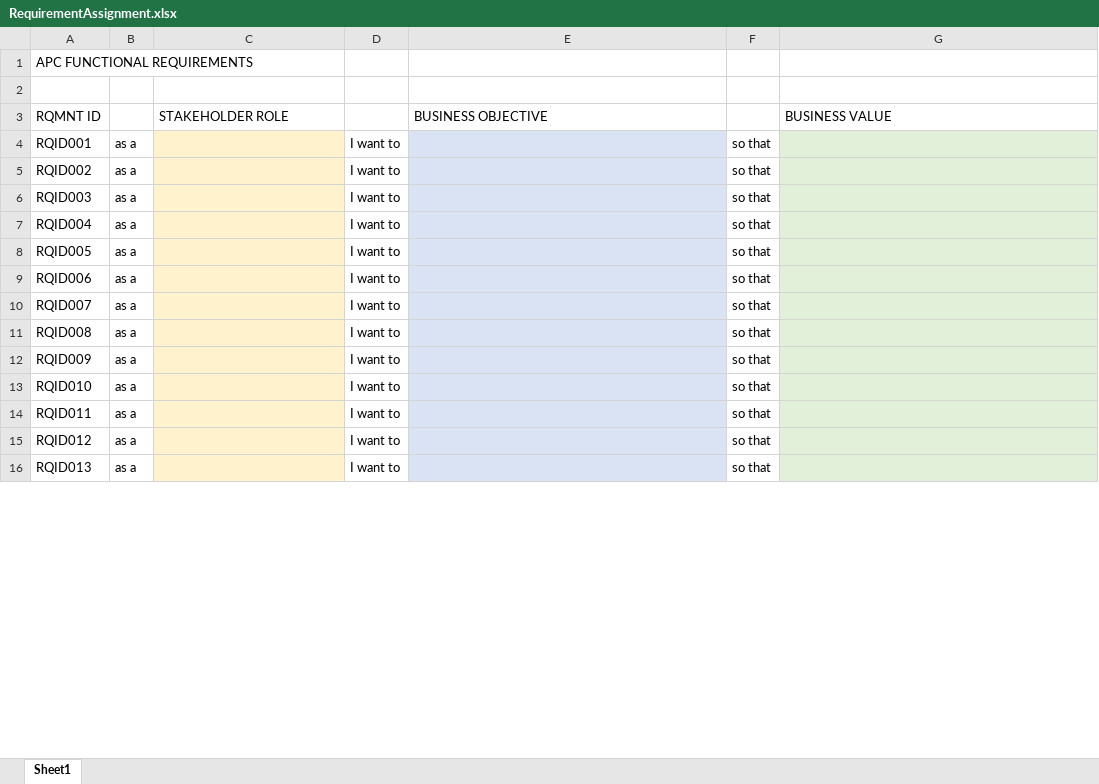
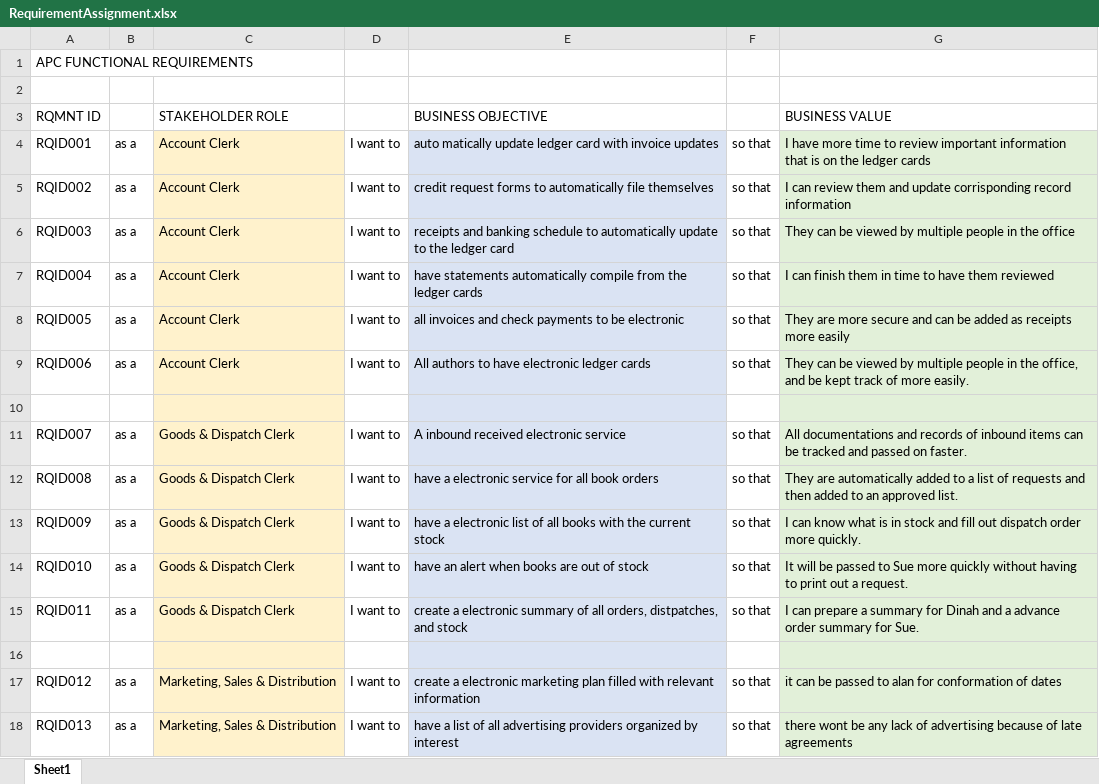
Before and after one commit to edunzer/YR4_TERM-3, an Excel workbook: Systems Analysis I/WEEK 2/RequirementAssignment.xlsx, sheet Sheet1, drawn as a sheet; only a part is shown; values as stored, in another font and other column widths than the file's, no borders; addresses are those after the commit; the diff covers the shown part only; the diff names each change by its address in the sheet, - before the commit and + after, or states it on an @@ line.

```diff
--- a/Systems Analysis I/WEEK 2/RequirementAssignment.xlsx (sheet Sheet1)
+++ b/Systems Analysis I/WEEK 2/RequirementAssignment.xlsx (sheet Sheet1)
-C4:C9: (empty)
+C4:C9: Account Clerk
-E4: (empty)
+E4: auto matically update ledger card with invoice updates
-G4: (empty)
+G4: I have more time to review important information that is on the ledger cards
-E5: (empty)
+E5: credit request forms to automatically file themselves
-G5: (empty)
+G5: I can review them and update corrisponding record information
-E6: (empty)
+E6: receipts and banking schedule to automatically update to the ledger card
-G6: (empty)
+G6: They can be viewed by multiple people in the office
-E7: (empty)
+E7: have statements automatically compile from the ledger cards
-G7: (empty)
+G7: I can finish them in time to have them reviewed
-E8: (empty)
+E8: all invoices and check payments to be electronic
-G8: (empty)
+G8: They are more secure and can be added as receipts more easily
-E9: (empty)
+E9: All authors to have electronic ledger cards
-G9: (empty)
+G9: They can be viewed by multiple people in the office, and be kept track of more easily.
+row 10: (empty)
-C11:C15: (empty)
+C11:C15: Goods & Dispatch Clerk
-E11: (empty)
+E11: A inbound received electronic service
-G11: (empty)
+G11: All documentations and records of inbound items can be tracked and passed on faster.
-E12: (empty)
+E12: have a electronic service for all book orders
-G12: (empty)
+G12: They are automatically added to a list of requests and then added to an approved list.
-E13: (empty)
+E13: have a electronic list of all books with the current stock
-G13: (empty)
+G13: I can know what is in stock and fill out dispatch order more quickly.
-E14: (empty)
+E14: have an alert when books are out of stock
-G14: (empty)
+G14: It will be passed to Sue more quickly without having to print out a request.
-E15: (empty)
+E15: create a electronic summary of all orders, distpatches, and stock
-G15: (empty)
+G15: I can prepare a summary for Dinah and a advance order summary for Sue.
+row 16: (empty)
-C17:C18: (empty)
+C17:C18: Marketing, Sales & Distribution
-E17: (empty)
+E17: create a electronic marketing plan filled with relevant information
-G17: (empty)
+G17: it can be passed to alan for conformation of dates
-E18: (empty)
+E18: have a list of all advertising providers organized by interest
-G18: (empty)
+G18: there wont be any lack of advertising because of late agreements
```
Also changed, not shown: 11 added rows and 51 edited cells elsewhere in this sheet.
